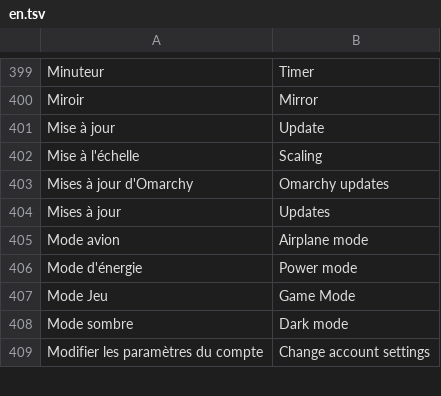
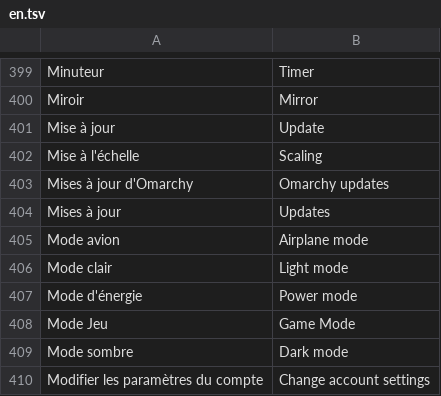
Before and after one commit to 7jok/liquid-glass, a TSV file: shared/lang/en.tsv, drawn as a sheet; only a part is shown, gaps mark what is left out.

```diff
--- a/shared/lang/en.tsv
+++ b/shared/lang/en.tsv
@@ -405,2 +405,3 @@ Mises à jour	Updates
 Mode avion	Airplane mode
+Mode clair	Light mode
 Mode d'énergie	Power mode
```
Also changed, not shown: 30 other files.
